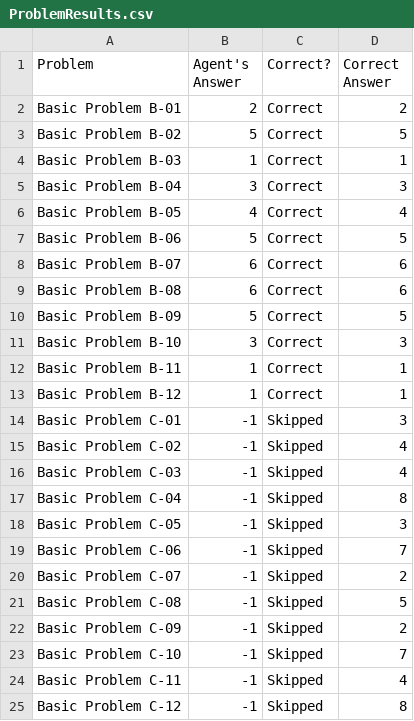
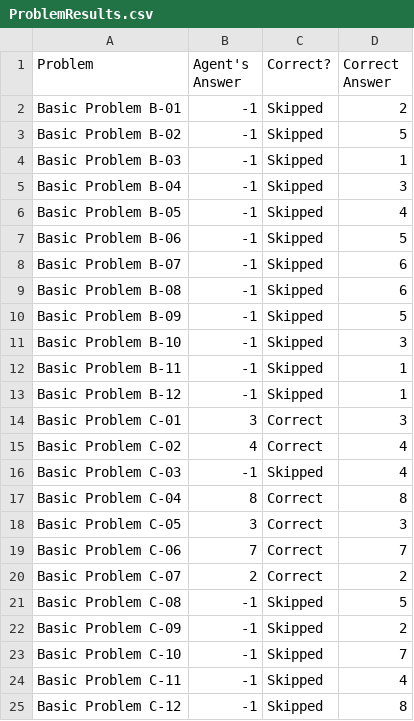
Before and after one commit to hysoftwareeng/Ravens-Progressive-Matrices-AI, a CSV file: ProblemResults.csv, drawn as a sheet; only a part is shown; the diff covers the shown part only.

```diff
--- a/ProblemResults.csv
+++ b/ProblemResults.csv
@@ -1,21 +1,21 @@
 Problem,Agent's Answer,Correct?,Correct Answer
-Basic Problem B-01,2,Correct,2
-Basic Problem B-02,5,Correct,5
-Basic Problem B-03,1,Correct,1
-Basic Problem B-04,3,Correct,3
-Basic Problem B-05,4,Correct,4
-Basic Problem B-06,5,Correct,5
-Basic Problem B-07,6,Correct,6
-Basic Problem B-08,6,Correct,6
-Basic Problem B-09,5,Correct,5
-Basic Problem B-10,3,Correct,3
-Basic Problem B-11,1,Correct,1
-Basic Problem B-12,1,Correct,1
-Basic Problem C-01,-1,Skipped,3
-Basic Problem C-02,-1,Skipped,4
+Basic Problem B-01,-1,Skipped,2
+Basic Problem B-02,-1,Skipped,5
+Basic Problem B-03,-1,Skipped,1
+Basic Problem B-04,-1,Skipped,3
+Basic Problem B-05,-1,Skipped,4
+Basic Problem B-06,-1,Skipped,5
+Basic Problem B-07,-1,Skipped,6
+Basic Problem B-08,-1,Skipped,6
+Basic Problem B-09,-1,Skipped,5
+Basic Problem B-10,-1,Skipped,3
+Basic Problem B-11,-1,Skipped,1
+Basic Problem B-12,-1,Skipped,1
+Basic Problem C-01,3,Correct,3
+Basic Problem C-02,4,Correct,4
 Basic Problem C-03,-1,Skipped,4
-Basic Problem C-04,-1,Skipped,8
-Basic Problem C-05,-1,Skipped,3
-Basic Problem C-06,-1,Skipped,7
-Basic Problem C-07,-1,Skipped,2
+Basic Problem C-04,8,Correct,8
+Basic Problem C-05,3,Correct,3
+Basic Problem C-06,7,Correct,7
+Basic Problem C-07,2,Correct,2
 Basic Problem C-08,-1,Skipped,5
```
Also changed, not shown: 14 edited cells elsewhere in this file, AgentAnswers.csv, 3 other files.
